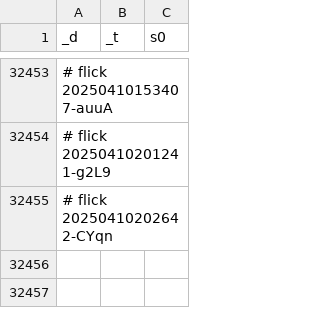
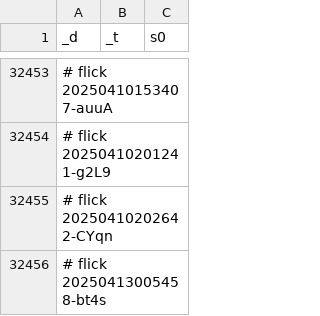
Before and after one commit to abikesa/hologram, a CSV file: kitabo/ensi/testbin/test2/assets/csv/don_mort_s0_overall.csv, drawn as a sheet; only a part is shown, gaps mark what is left out.

Commit message:
kitabo/ensi/testbin/test2/assets/csv/don_mort_s0_overall.csv

```diff
--- a/kitabo/ensi/testbin/test2/assets/csv/don_mort_s0_overall.csv
+++ b/kitabo/ensi/testbin/test2/assets/csv/don_mort_s0_overall.csv
@@ -32455 +32455,2 @@ _d,_t,s0
 # flick 20250410202642-CYqn
+# flick 20250413005458-bt4s
```
